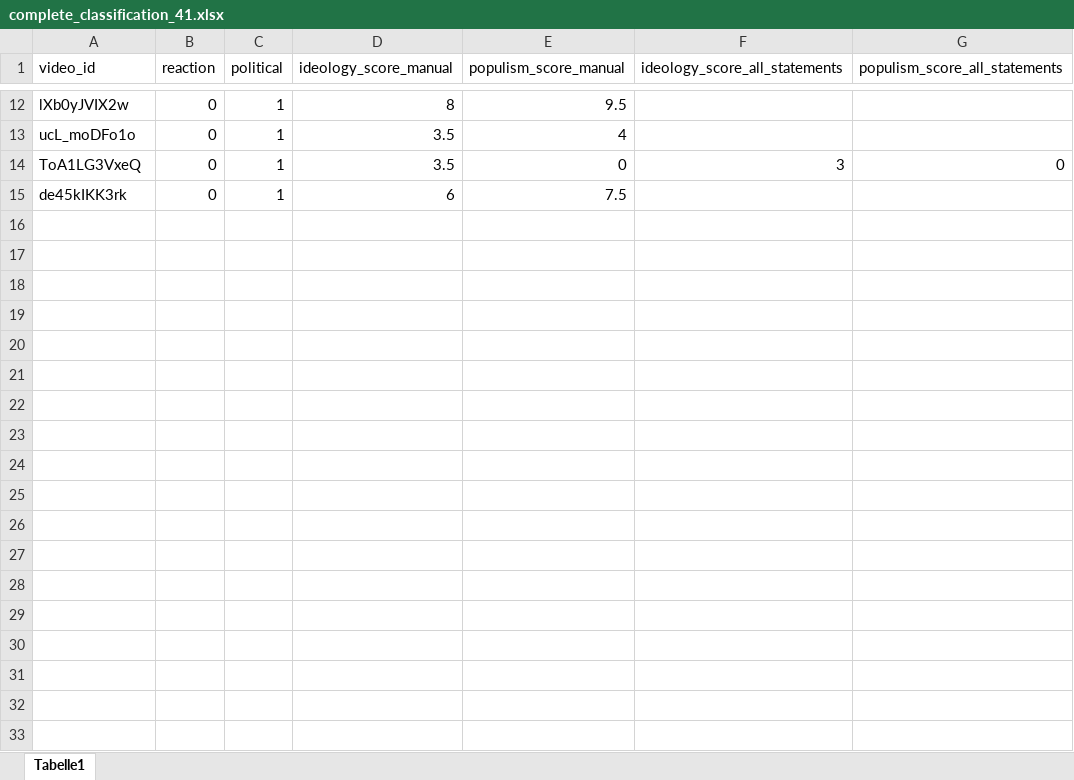
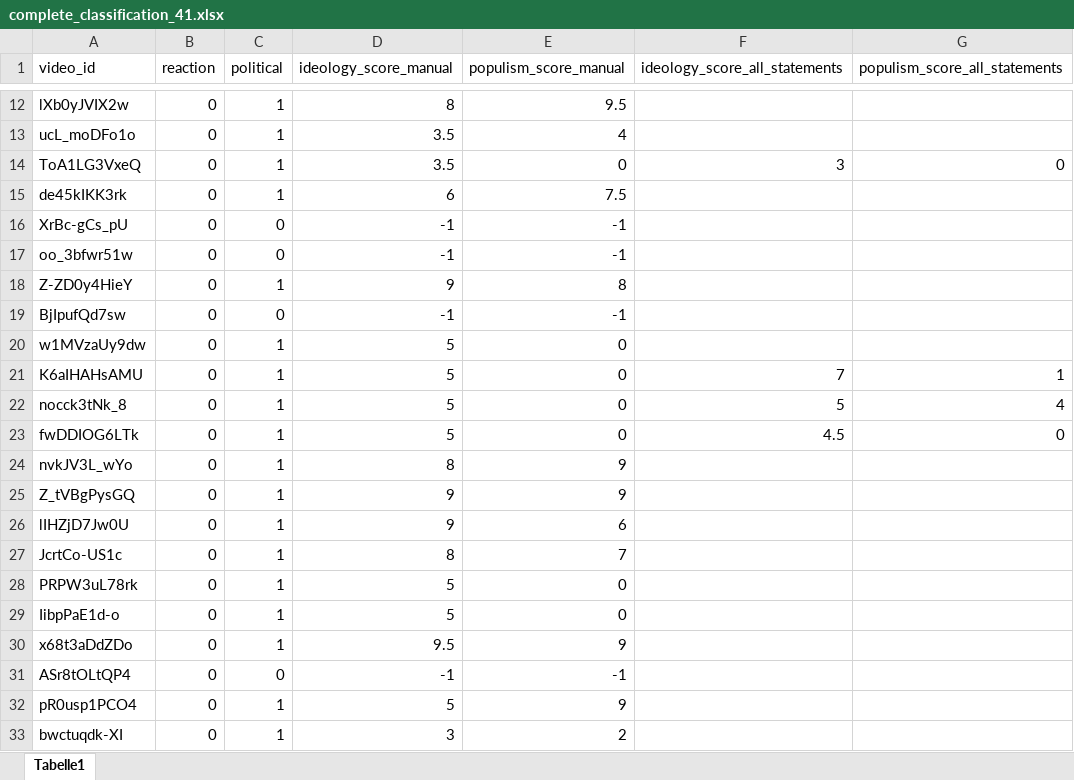
Before and after one commit to Benedikt-Sandrock/youtube_data, an Excel workbook: data/external/complete_classification_41.xlsx, sheet Tabelle1, drawn as a sheet; only a part is shown, gaps mark what is left out; values as stored, in another font and other column widths than the file's, no borders; the diff names each change by its address in the sheet, - before the commit and + after, or states it on an @@ line.

```diff
--- a/data/external/complete_classification_41.xlsx (sheet Tabelle1)
+++ b/data/external/complete_classification_41.xlsx (sheet Tabelle1)
+row 16: XrBc-gCs_pU | 0 | 0 | -1 | -1
+row 17: oo_3bfwr51w | 0 | 0 | -1 | -1
+row 18: Z-ZD0y4HieY | 0 | 1 | 9 | 8
+row 19: BjIpufQd7sw | 0 | 0 | -1 | -1
+row 20: w1MVzaUy9dw | 0 | 1 | 5 | 0
+row 21: K6aIHAHsAMU | 0 | 1 | 5 | 0 | 7 | 1
+row 22: nocck3tNk_8 | 0 | 1 | 5 | 0 | 5 | 4
+row 23: fwDDIOG6LTk | 0 | 1 | 5 | 0 | 4.5 | 0
+row 24: nvkJV3L_wYo | 0 | 1 | 8 | 9
+row 25: Z_tVBgPysGQ | 0 | 1 | 9 | 9
+row 26: lIHZjD7Jw0U | 0 | 1 | 9 | 6
+row 27: JcrtCo-US1c | 0 | 1 | 8 | 7
+row 28: PRPW3uL78rk | 0 | 1 | 5 | 0
+row 29: IibpPaE1d-o | 0 | 1 | 5 | 0
+row 30: x68t3aDdZDo | 0 | 1 | 9.5 | 9
+row 31: ASr8tOLtQP4 | 0 | 0 | -1 | -1
+row 32: pR0usp1PCO4 | 0 | 1 | 5 | 9
+row 33: bwctuqdk-XI | 0 | 1 | 3 | 2
```
Also changed, not shown: 7 other files.
